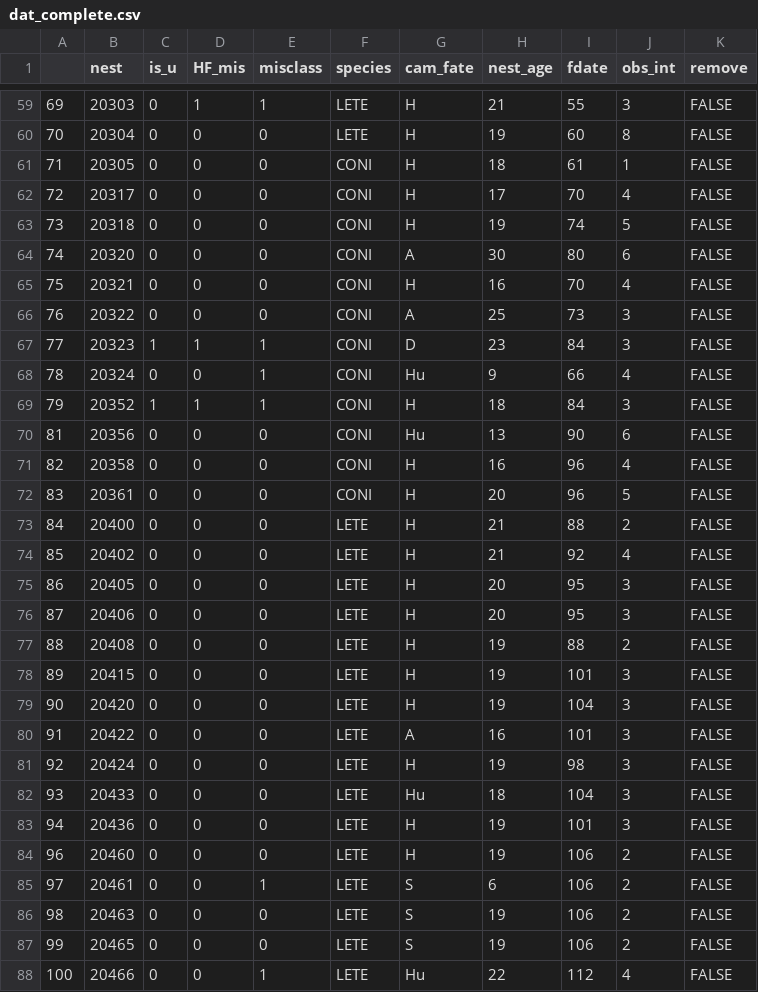
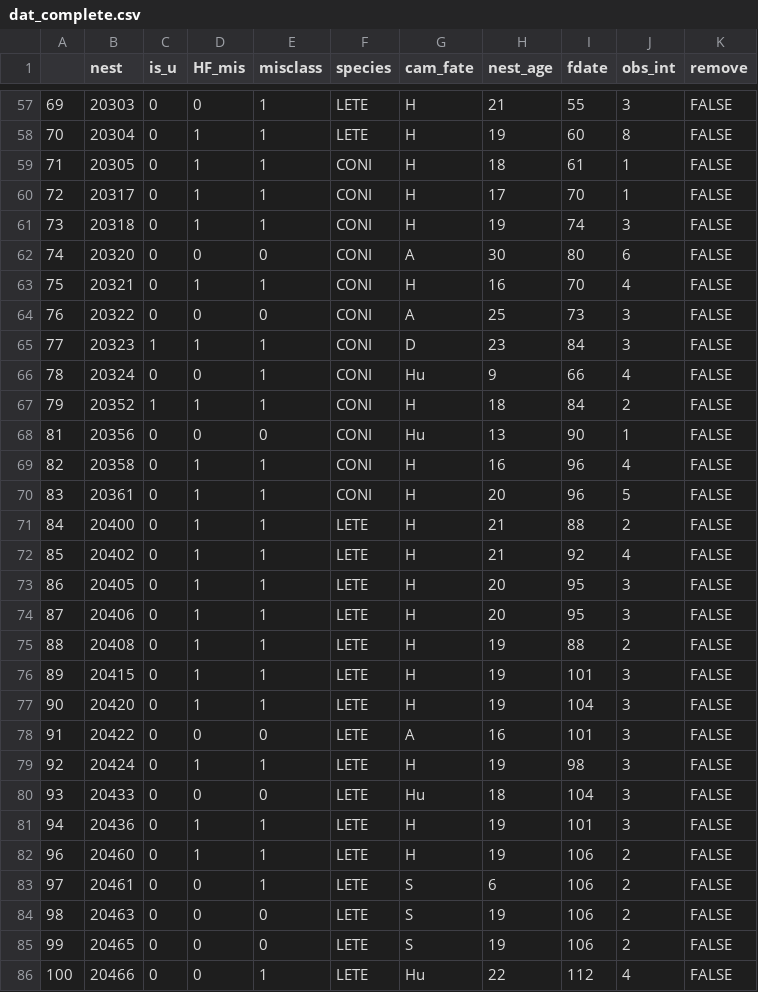
Before and after one commit to smbolinger/fate_glm, a CSV file: dat_complete.csv, drawn as a sheet; only a part is shown, gaps mark what is left out; the diff covers the shown part only.

```diff
--- a/dat_complete.csv
+++ b/dat_complete.csv
@@ -59,8 +57,8 @@
-"69",20303,"0","1","1","LETE","H",21,55,3,FALSE
-"70",20304,"0","0","0","LETE","H",19,60,8,FALSE
-"71",20305,"0","0","0","CONI","H",18,61,1,FALSE
-"72",20317,"0","0","0","CONI","H",17,70,4,FALSE
-"73",20318,"0","0","0","CONI","H",19,74,5,FALSE
+"69",20303,"0","0","1","LETE","H",21,55,3,FALSE
+"70",20304,"0","1","1","LETE","H",19,60,8,FALSE
+"71",20305,"0","1","1","CONI","H",18,61,1,FALSE
+"72",20317,"0","1","1","CONI","H",17,70,1,FALSE
+"73",20318,"0","1","1","CONI","H",19,74,3,FALSE
 "74",20320,"0","0","0","CONI","A",30,80,6,FALSE
-"75",20321,"0","0","0","CONI","H",16,70,4,FALSE
+"75",20321,"0","1","1","CONI","H",16,70,4,FALSE
 "76",20322,"0","0","0","CONI","A",25,73,3,FALSE
@@ -68,18 +66,18 @@
 "78",20324,"0","0","1","CONI","Hu",9,66,4,FALSE
-"79",20352,"1","1","1","CONI","H",18,84,3,FALSE
-"81",20356,"0","0","0","CONI","Hu",13,90,6,FALSE
-"82",20358,"0","0","0","CONI","H",16,96,4,FALSE
-"83",20361,"0","0","0","CONI","H",20,96,5,FALSE
-"84",20400,"0","0","0","LETE","H",21,88,2,FALSE
-"85",20402,"0","0","0","LETE","H",21,92,4,FALSE
-"86",20405,"0","0","0","LETE","H",20,95,3,FALSE
-"87",20406,"0","0","0","LETE","H",20,95,3,FALSE
-"88",20408,"0","0","0","LETE","H",19,88,2,FALSE
-"89",20415,"0","0","0","LETE","H",19,101,3,FALSE
-"90",20420,"0","0","0","LETE","H",19,104,3,FALSE
+"79",20352,"1","1","1","CONI","H",18,84,2,FALSE
+"81",20356,"0","0","0","CONI","Hu",13,90,1,FALSE
+"82",20358,"0","1","1","CONI","H",16,96,4,FALSE
+"83",20361,"0","1","1","CONI","H",20,96,5,FALSE
+"84",20400,"0","1","1","LETE","H",21,88,2,FALSE
+"85",20402,"0","1","1","LETE","H",21,92,4,FALSE
+"86",20405,"0","1","1","LETE","H",20,95,3,FALSE
+"87",20406,"0","1","1","LETE","H",20,95,3,FALSE
+"88",20408,"0","1","1","LETE","H",19,88,2,FALSE
+"89",20415,"0","1","1","LETE","H",19,101,3,FALSE
+"90",20420,"0","1","1","LETE","H",19,104,3,FALSE
 "91",20422,"0","0","0","LETE","A",16,101,3,FALSE
-"92",20424,"0","0","0","LETE","H",19,98,3,FALSE
+"92",20424,"0","1","1","LETE","H",19,98,3,FALSE
 "93",20433,"0","0","0","LETE","Hu",18,104,3,FALSE
-"94",20436,"0","0","0","LETE","H",19,101,3,FALSE
-"96",20460,"0","0","0","LETE","H",19,106,2,FALSE
+"94",20436,"0","1","1","LETE","H",19,101,3,FALSE
+"96",20460,"0","1","1","LETE","H",19,106,2,FALSE
 "97",20461,"0","0","1","LETE","S",6,106,2,FALSE
```
Also changed, not shown: 4 removed rows and 114 edited cells elsewhere in this file, 4 other files.
